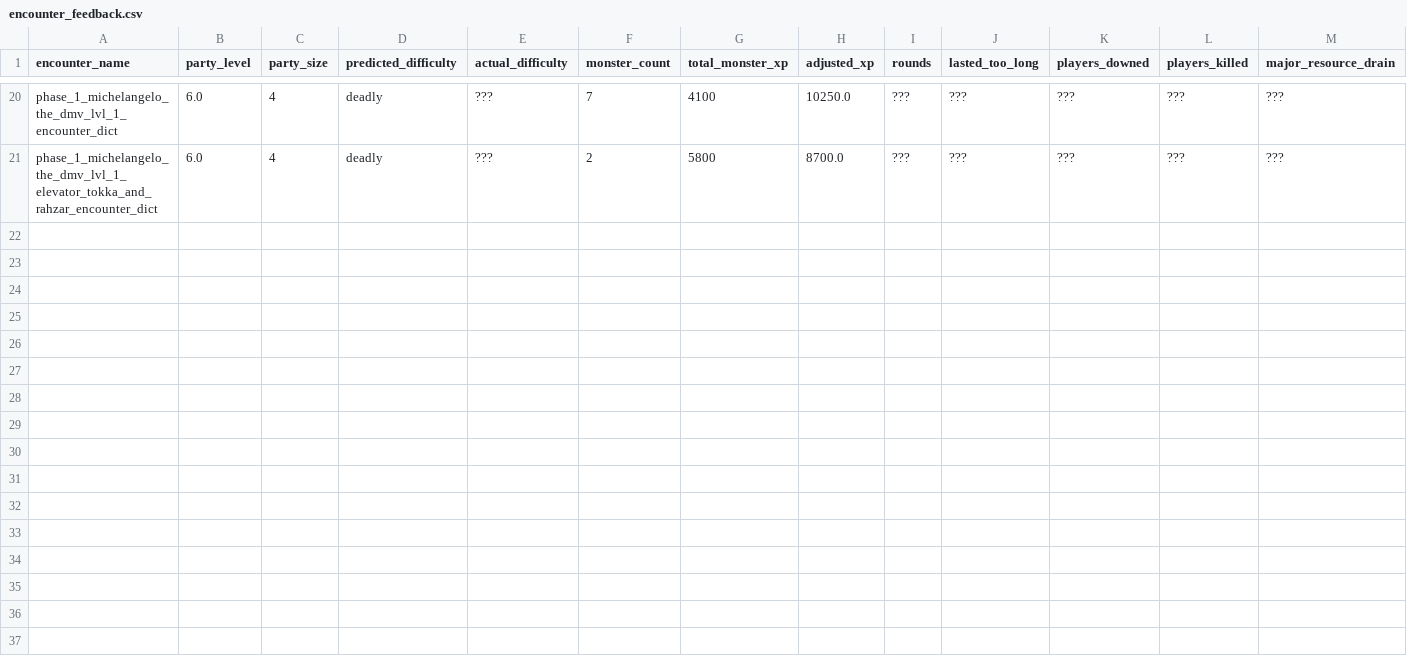
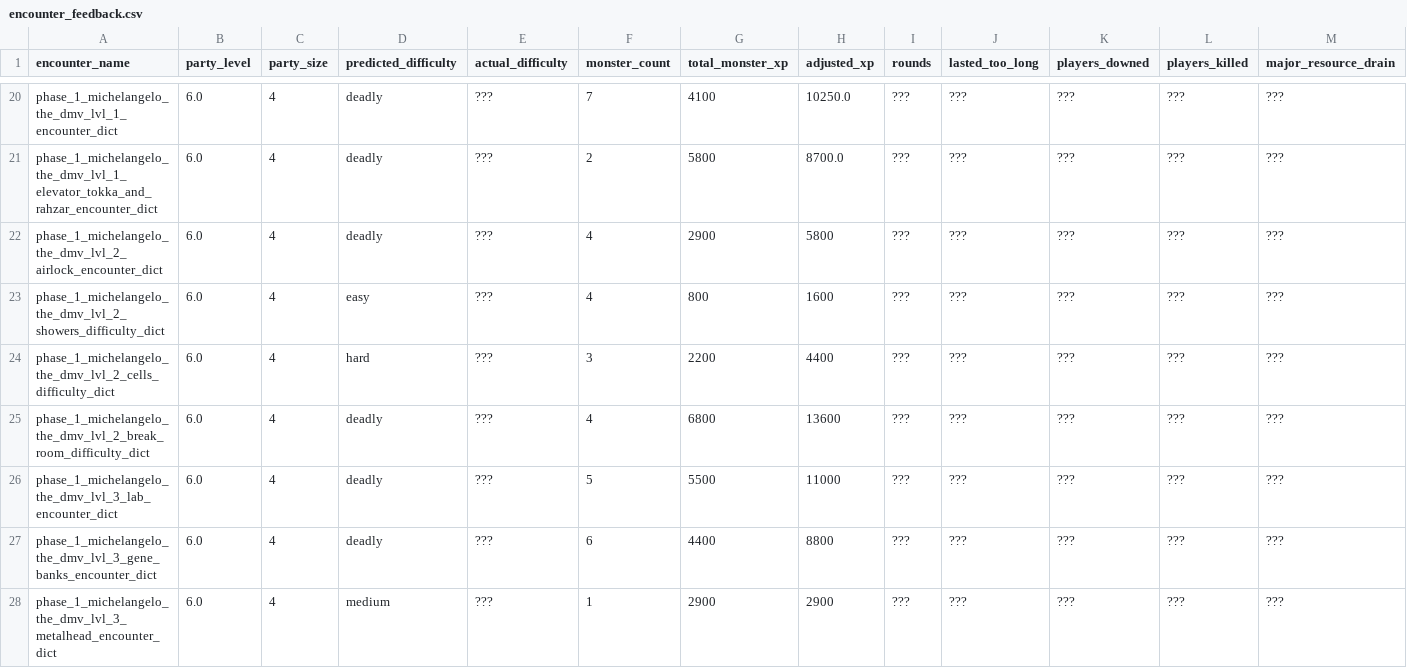
Before and after one commit to Zoorackzoos/DND_5E_CR_versus_player_calculator, a CSV file: sheets/encounter_feedback/encounter_feedback.csv, drawn as a sheet; only a part is shown, gaps mark what is left out; rows hold the shown columns only; the diff names each change by its address in the sheet, - before the commit and + after, or states it on an @@ line.

```diff
--- a/sheets/encounter_feedback/encounter_feedback.csv
+++ b/sheets/encounter_feedback/encounter_feedback.csv
+row 22: phase_1_michelangelo_the_dmv_lvl_2_airlock_encounter_dict | 6.0 | 4 | deadly | ??? | 4 | 2900 | 5800 | ??? | ??? | ??? | ??? | ???
+row 23: phase_1_michelangelo_the_dmv_lvl_2_showers_difficulty_dict | 6.0 | 4 | easy | ??? | 4 | 800 | 1600 | ??? | ??? | ??? | ??? | ???
+row 24: phase_1_michelangelo_the_dmv_lvl_2_cells_difficulty_dict | 6.0 | 4 | hard | ??? | 3 | 2200 | 4400 | ??? | ??? | ??? | ??? | ???
+row 25: phase_1_michelangelo_the_dmv_lvl_2_break_room_difficulty_dict | 6.0 | 4 | deadly | ??? | 4 | 6800 | 13600 | ??? | ??? | ??? | ??? | ???
+row 26: phase_1_michelangelo_the_dmv_lvl_3_lab_encounter_dict | 6.0 | 4 | deadly | ??? | 5 | 5500 | 11000 | ??? | ??? | ??? | ??? | ???
+row 27: phase_1_michelangelo_the_dmv_lvl_3_gene_banks_encounter_dict | 6.0 | 4 | deadly | ??? | 6 | 4400 | 8800 | ??? | ??? | ??? | ??? | ???
+row 28: phase_1_michelangelo_the_dmv_lvl_3_metalhead_encounter_dict | 6.0 | 4 | medium | ??? | 1 | 2900 | 2900 | ??? | ??? | ??? | ??? | ???
```
Also changed, not shown: sheets/encounter_feedback/encounter_feedback.tsv, 2 other files.
